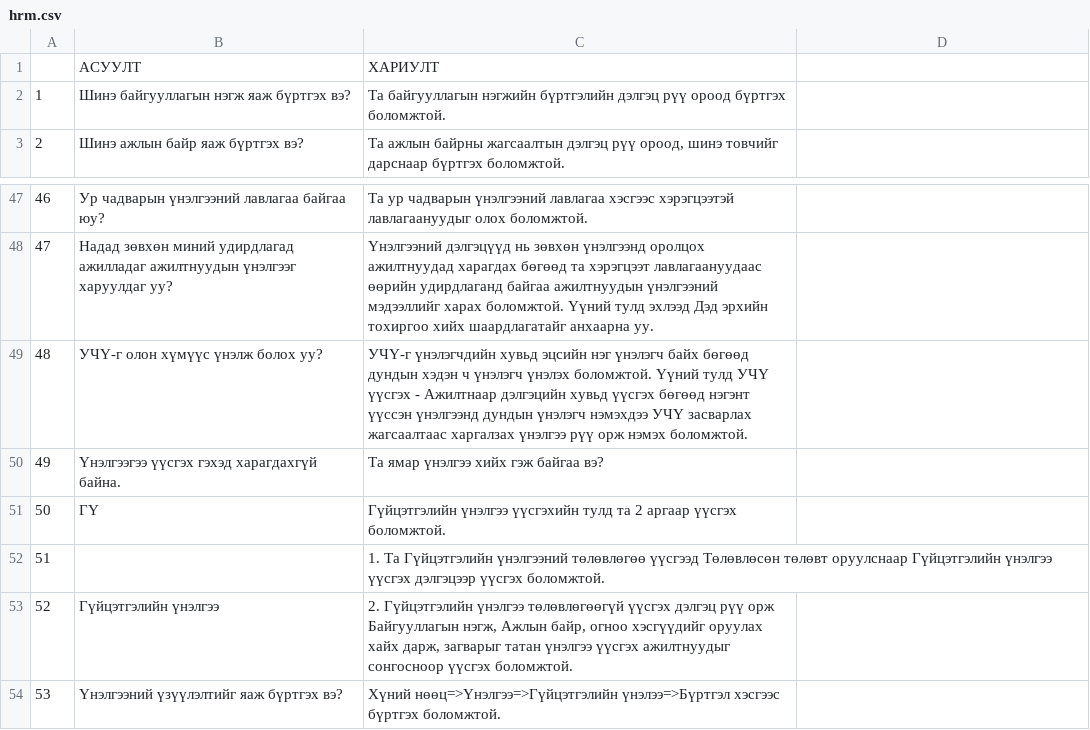
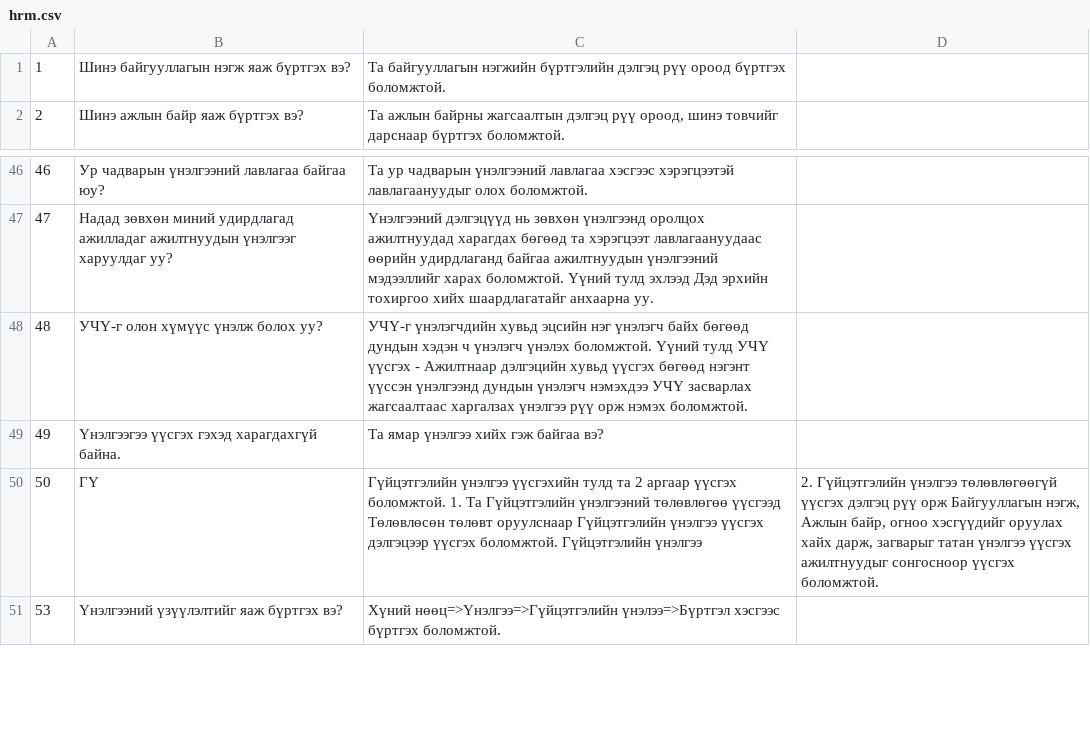
Before and after one commit to GarbageKids/garbage-bot, a CSV file: chat_app/data/hrm.csv, drawn as a sheet; only a part is shown, gaps mark what is left out.

```diff
--- a/chat_app/data/hrm.csv
+++ b/chat_app/data/hrm.csv
@@ -1,2 +1 @@
-,АСУУЛТ,ХАРИУЛТ
 1,Шинэ байгууллагын нэгж яаж бүртгэх вэ?,Та байгууллагын нэгжийн бүртгэлийн дэлгэц рүү ороод бүртгэх боломжтой.
@@ -50,5 +49,3 @@
 49,Үнэлгээгээ үүсгэх гэхэд харагдахгүй байна.,Та ямар үнэлгээ хийх гэж байгаа вэ?
-50,ГҮ,Гүйцэтгэлийн үнэлгээ үүсгэхийн тулд та 2 аргаар үүсгэх боломжтой.
-51,,1. Та Гүйцэтгэлийн үнэлгээний төлөвлөгөө үүсгээд Төлөвлөсөн төлөвт оруулснаар Гүйцэтгэлийн үнэлгээ үүсгэх дэлгэцээр үүсгэх боломжтой.
-52,Гүйцэтгэлийн үнэлгээ,"2. Гүйцэтгэлийн үнэлгээ төлөвлөгөөгүй үүсгэх дэлгэц рүү орж Байгууллагын нэгж, Ажлын байр, огноо хэсгүүдийг оруулах хайх дарж, загварыг татан үнэлгээ үүсгэх ажилтнуудыг сонгосноор үүсгэх боломжтой."
+50,ГҮ,Гүйцэтгэлийн үнэлгээ үүсгэхийн тулд та 2 аргаар үүсгэх боломжтой. 1. Та Гүйцэтгэлийн үнэлгээний төлөвлөгөө үүсгээд Төлөвлөсөн төлөвт оруулснаар Гүйцэтгэлийн үнэлгээ үүсгэх дэлгэцээр үүсгэх боломжтой. Гүйцэтгэлийн үнэлгээ,"2. Гүйцэтгэлийн үнэлгээ төлөвлөгөөгүй үүсгэх дэлгэц рүү орж Байгууллагын нэгж, Ажлын байр, огноо хэсгүүдийг оруулах хайх дарж, загварыг татан үнэлгээ үүсгэх ажилтнуудыг сонгосноор үүсгэх боломжтой."
 53,Үнэлгээний үзүүлэлтийг яаж бүртгэх вэ?,Хүний нөөц=>Үнэлгээ=>Гүйцэтгэлийн үнэлээ=>Бүртгэл хэсгээс бүртгэх боломжтой.
```
Also changed, not shown: chat_app/data/base.csv, chat_app/data/contract.csv, 22 other files.
